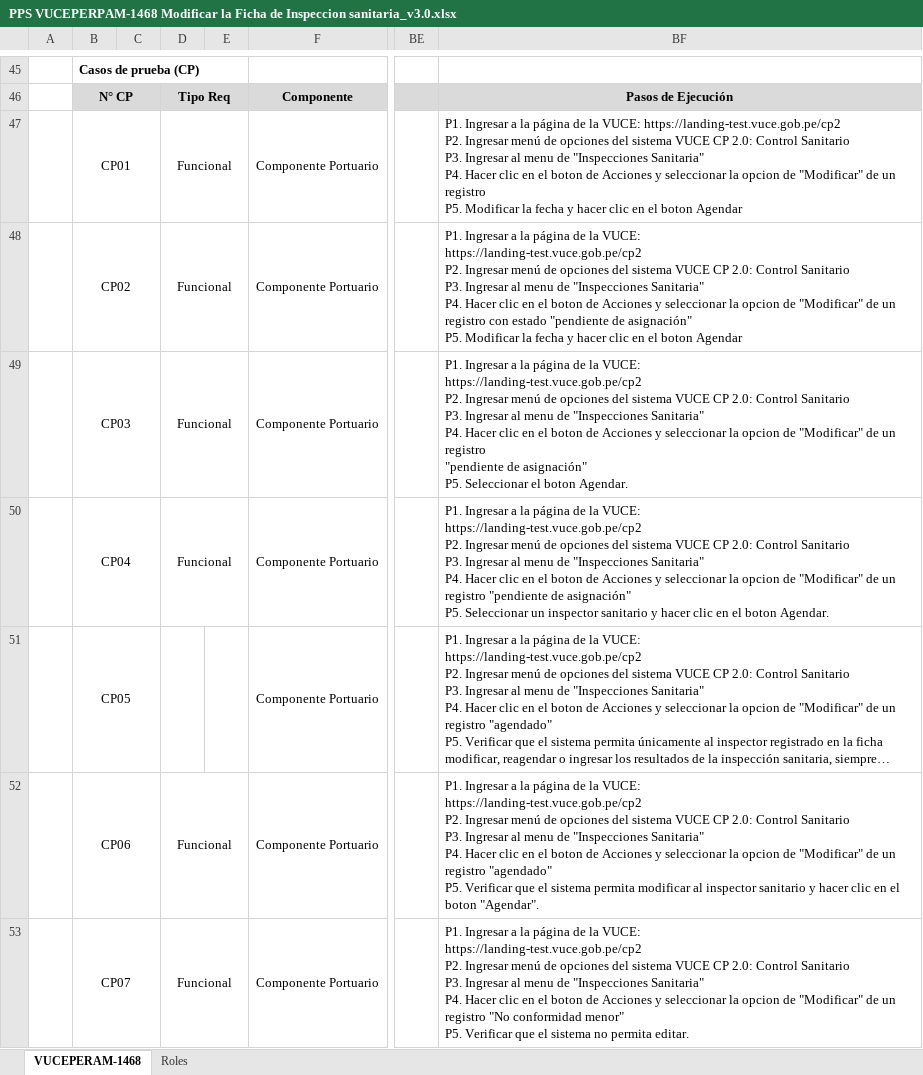
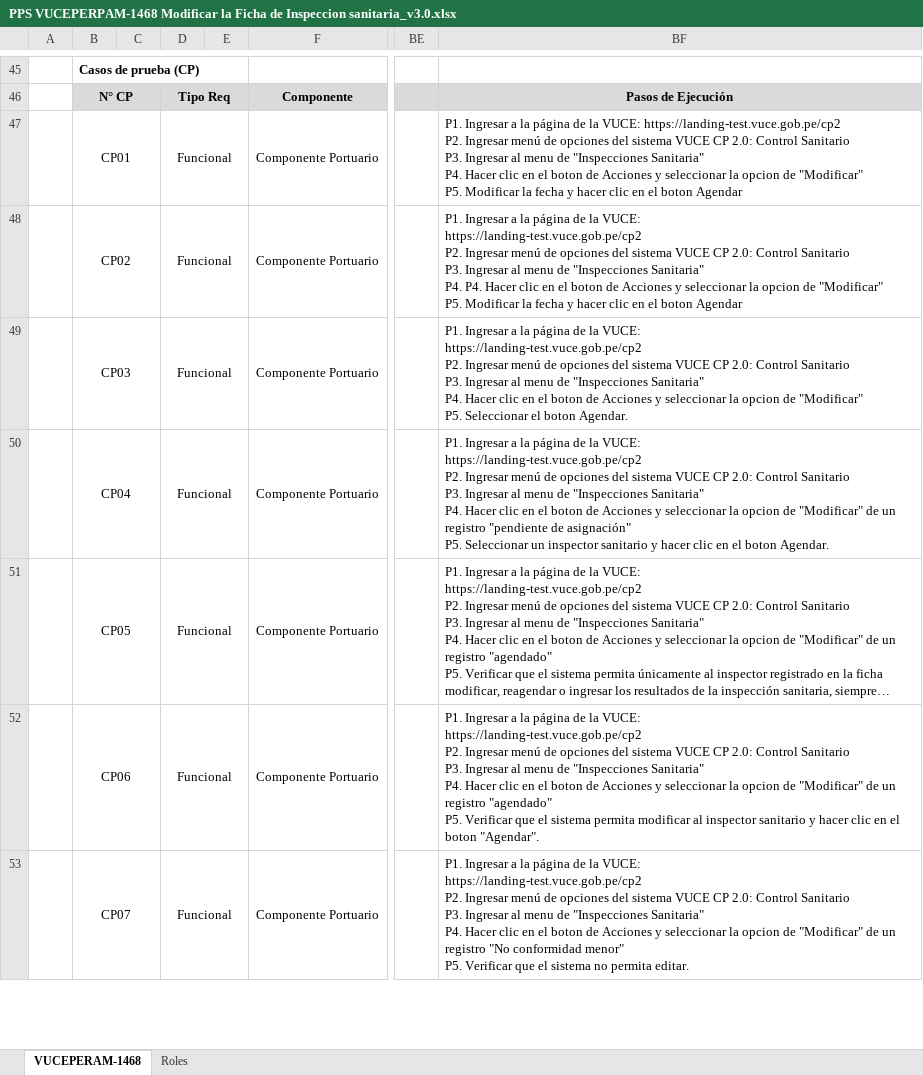
Before and after one commit to TheLastMVK/DocumentoVuce, an Excel workbook: PROYECTO CP/Revision PPS-IPS/PPS VUCEPERPAM-1468 Modificar la Ficha de Inspeccion sanitaria_v3.0.xlsx, sheet VUCEPERAM-1468, drawn as a sheet; only a part is shown, gaps mark what is left out; long unchanged cells end in …; values as stored, in another font and other column widths than the file's, no borders; charts and pictures not drawn; ↵ is a line break in a cell; the diff covers the shown part only; the diff names each change by its address in the sheet, - before the commit and + after, or states it on an @@ line.

```diff
--- a/PROYECTO CP/Revision PPS-IPS/PPS VUCEPERPAM-1468 Modificar la Ficha de Inspeccion sanitaria_v3.0.xlsx (sheet VUCEPERAM-1468)
+++ b/PROYECTO CP/Revision PPS-IPS/PPS VUCEPERPAM-1468 Modificar la Ficha de Inspeccion sanitaria_v3.0.xlsx (sheet VUCEPERAM-1468)
-BF47: …de "Modificar" de un registro ↵ P5. Modificar…
+BF47: …de "Modificar" ↵ P5. Modificar…
-BF48: …Sanitaria" ↵ P4. Hacer clic en el boton de Acciones y seleccionar la opcion de "Modificar" de un registro con estado "pendiente de asignación" ↵ P5. Modificar…
+BF48: …Sanitaria" ↵ P4. P4. Hacer clic en el boton de Acciones y seleccionar la opcion de "Modificar" ↵ P5. Modificar…
-BF49: …de "Modificar" de un registro ↵ "pendiente de asignación" ↵ P5. Seleccionar…
+BF49: …de "Modificar" ↵ P5. Seleccionar…
-D51: (empty)
+D51: Funcional
+D51:E51 merged
```
Also changed, not shown: 5 edited cells elsewhere in this sheet, PROYECTO MR/TR.TR.002 Barra de Progreso/R.3. PPS-MR- HU.TR.TR.002 Barra de progreso V3.xlsx, 1 other file.
